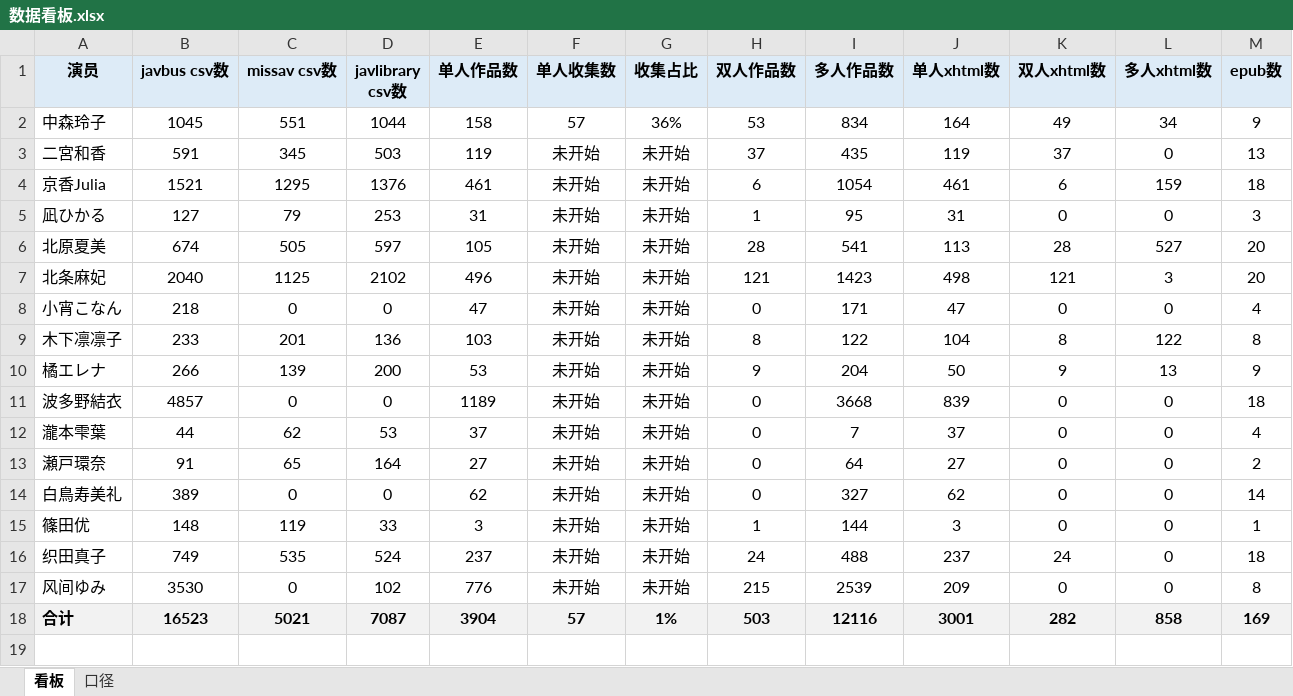
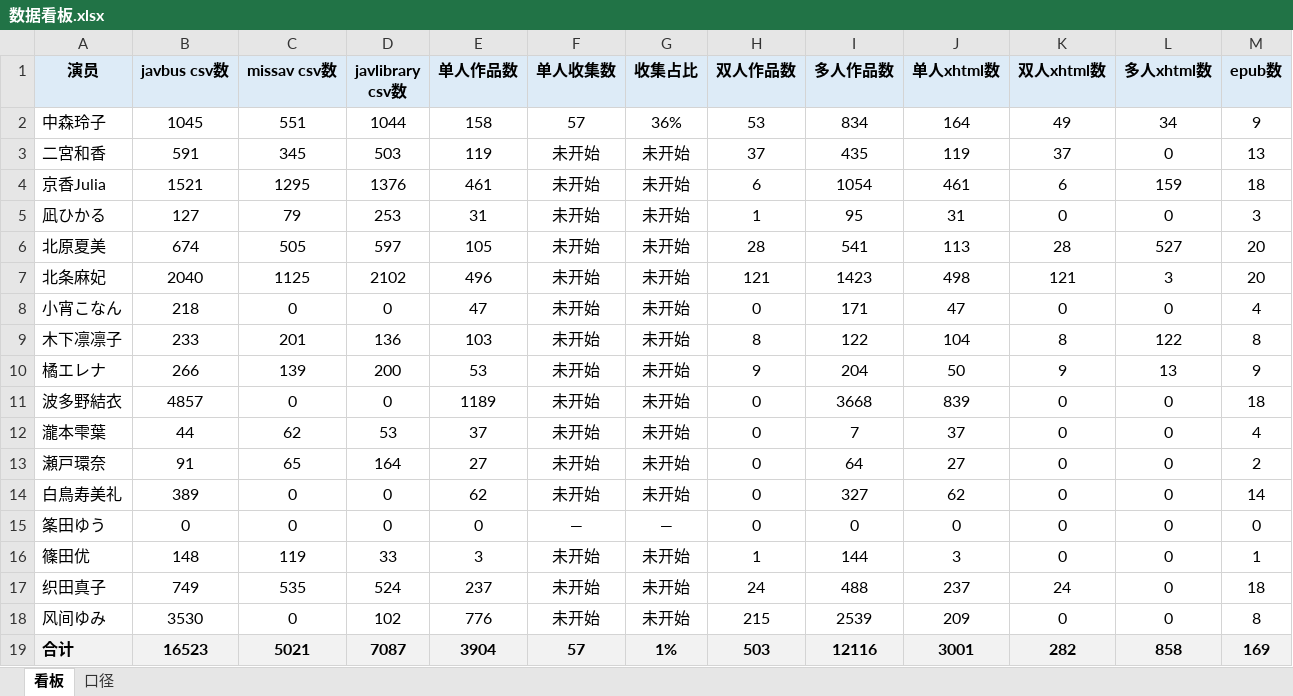
Before and after one commit to Jessper2024/adult-book-library, an Excel workbook: _管理文档/数据看板.xlsx, sheet 看板, drawn as a sheet; values as stored, in another font and other column widths than the file's, no borders; the diff names each change by its address in the sheet, - before the commit and + after, or states it on an @@ line.

```diff
--- a/_管理文档/数据看板.xlsx (sheet 看板)
+++ b/_管理文档/数据看板.xlsx (sheet 看板)
+row 15: 筿田ゆう | 0 | 0 | 0 | 0 | — | — | 0 | 0 | 0 | 0 | 0 | 0
```
Also changed, not shown: sheet 口径, 2 other files.
